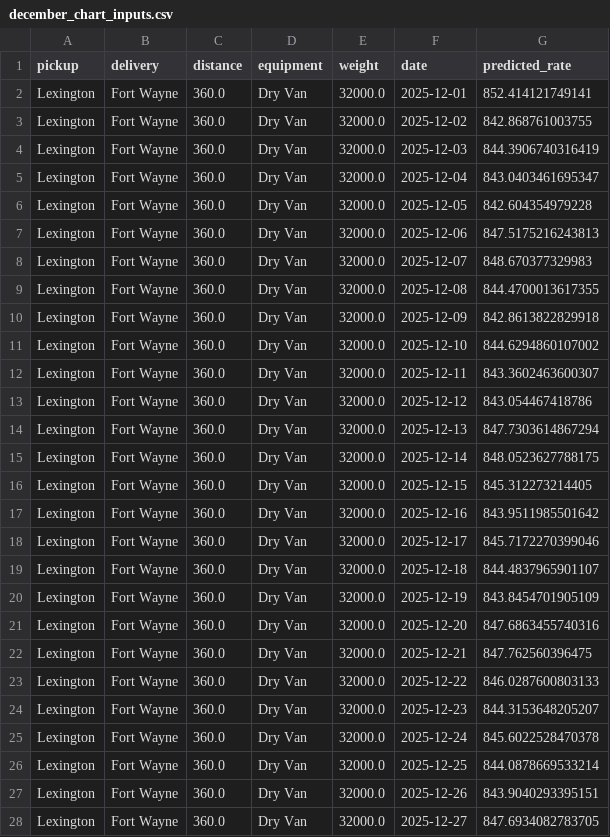
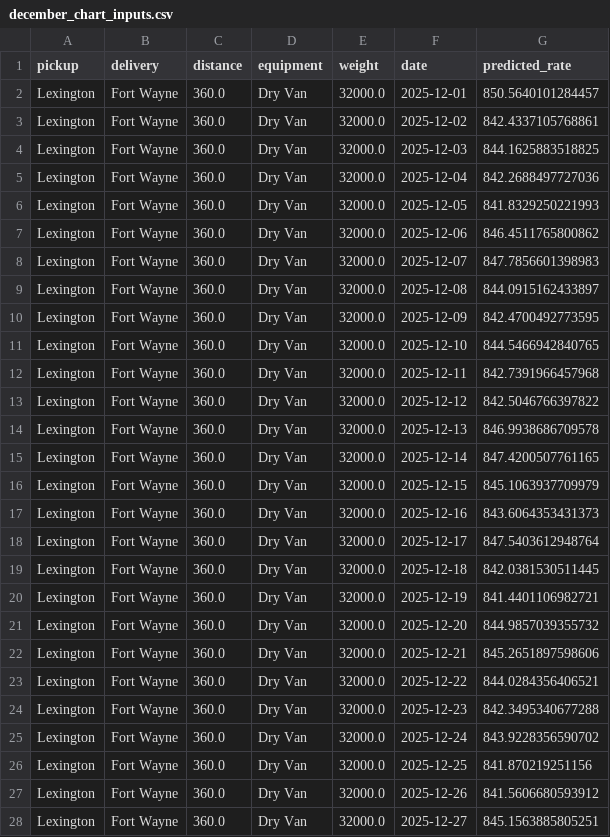
Before and after one commit to genius-0963/freight-rate-prediction, a CSV file: data/december_chart_inputs.csv, drawn as a sheet; only a part is shown; the diff covers the shown part only.

```diff
--- a/data/december_chart_inputs.csv
+++ b/data/december_chart_inputs.csv
@@ -1,28 +1,28 @@
 pickup,delivery,distance,equipment,weight,date,predicted_rate
-Lexington,Fort Wayne,360.0,Dry Van,32000.0,2025-12-01,852.414121749141
-Lexington,Fort Wayne,360.0,Dry Van,32000.0,2025-12-02,842.868761003755
-Lexington,Fort Wayne,360.0,Dry Van,32000.0,2025-12-03,844.3906740316419
-Lexington,Fort Wayne,360.0,Dry Van,32000.0,2025-12-04,843.0403461695347
-Lexington,Fort Wayne,360.0,Dry Van,32000.0,2025-12-05,842.604354979228
-Lexington,Fort Wayne,360.0,Dry Van,32000.0,2025-12-06,847.5175216243813
-Lexington,Fort Wayne,360.0,Dry Van,32000.0,2025-12-07,848.670377329983
-Lexington,Fort Wayne,360.0,Dry Van,32000.0,2025-12-08,844.4700013617355
-Lexington,Fort Wayne,360.0,Dry Van,32000.0,2025-12-09,842.8613822829918
-Lexington,Fort Wayne,360.0,Dry Van,32000.0,2025-12-10,844.6294860107002
-Lexington,Fort Wayne,360.0,Dry Van,32000.0,2025-12-11,843.3602463600307
-Lexington,Fort Wayne,360.0,Dry Van,32000.0,2025-12-12,843.054467418786
-Lexington,Fort Wayne,360.0,Dry Van,32000.0,2025-12-13,847.7303614867294
-Lexington,Fort Wayne,360.0,Dry Van,32000.0,2025-12-14,848.0523627788175
-Lexington,Fort Wayne,360.0,Dry Van,32000.0,2025-12-15,845.312273214405
-Lexington,Fort Wayne,360.0,Dry Van,32000.0,2025-12-16,843.9511985501642
-Lexington,Fort Wayne,360.0,Dry Van,32000.0,2025-12-17,845.7172270399046
-Lexington,Fort Wayne,360.0,Dry Van,32000.0,2025-12-18,844.4837965901107
-Lexington,Fort Wayne,360.0,Dry Van,32000.0,2025-12-19,843.8454701905109
-Lexington,Fort Wayne,360.0,Dry Van,32000.0,2025-12-20,847.6863455740316
-Lexington,Fort Wayne,360.0,Dry Van,32000.0,2025-12-21,847.762560396475
-Lexington,Fort Wayne,360.0,Dry Van,32000.0,2025-12-22,846.0287600803133
-Lexington,Fort Wayne,360.0,Dry Van,32000.0,2025-12-23,844.3153648205207
-Lexington,Fort Wayne,360.0,Dry Van,32000.0,2025-12-24,845.6022528470378
-Lexington,Fort Wayne,360.0,Dry Van,32000.0,2025-12-25,844.0878669533214
-Lexington,Fort Wayne,360.0,Dry Van,32000.0,2025-12-26,843.9040293395151
-Lexington,Fort Wayne,360.0,Dry Van,32000.0,2025-12-27,847.6934082783705
+Lexington,Fort Wayne,360.0,Dry Van,32000.0,2025-12-01,850.5640101284457
+Lexington,Fort Wayne,360.0,Dry Van,32000.0,2025-12-02,842.4337105768861
+Lexington,Fort Wayne,360.0,Dry Van,32000.0,2025-12-03,844.1625883518825
+Lexington,Fort Wayne,360.0,Dry Van,32000.0,2025-12-04,842.2688497727036
+Lexington,Fort Wayne,360.0,Dry Van,32000.0,2025-12-05,841.8329250221993
+Lexington,Fort Wayne,360.0,Dry Van,32000.0,2025-12-06,846.4511765800862
+Lexington,Fort Wayne,360.0,Dry Van,32000.0,2025-12-07,847.7856601398983
+Lexington,Fort Wayne,360.0,Dry Van,32000.0,2025-12-08,844.0915162433897
+Lexington,Fort Wayne,360.0,Dry Van,32000.0,2025-12-09,842.4700492773595
+Lexington,Fort Wayne,360.0,Dry Van,32000.0,2025-12-10,844.5466942840765
+Lexington,Fort Wayne,360.0,Dry Van,32000.0,2025-12-11,842.7391966457968
+Lexington,Fort Wayne,360.0,Dry Van,32000.0,2025-12-12,842.5046766397822
+Lexington,Fort Wayne,360.0,Dry Van,32000.0,2025-12-13,846.9938686709578
+Lexington,Fort Wayne,360.0,Dry Van,32000.0,2025-12-14,847.4200507761165
+Lexington,Fort Wayne,360.0,Dry Van,32000.0,2025-12-15,845.1063937709979
+Lexington,Fort Wayne,360.0,Dry Van,32000.0,2025-12-16,843.6064353431373
+Lexington,Fort Wayne,360.0,Dry Van,32000.0,2025-12-17,847.5403612948764
+Lexington,Fort Wayne,360.0,Dry Van,32000.0,2025-12-18,842.0381530511445
+Lexington,Fort Wayne,360.0,Dry Van,32000.0,2025-12-19,841.4401106982721
+Lexington,Fort Wayne,360.0,Dry Van,32000.0,2025-12-20,844.9857039355732
+Lexington,Fort Wayne,360.0,Dry Van,32000.0,2025-12-21,845.2651897598606
+Lexington,Fort Wayne,360.0,Dry Van,32000.0,2025-12-22,844.0284356406521
+Lexington,Fort Wayne,360.0,Dry Van,32000.0,2025-12-23,842.3495340677288
+Lexington,Fort Wayne,360.0,Dry Van,32000.0,2025-12-24,843.9228356590702
+Lexington,Fort Wayne,360.0,Dry Van,32000.0,2025-12-25,841.870219251156
+Lexington,Fort Wayne,360.0,Dry Van,32000.0,2025-12-26,841.5606680593912
+Lexington,Fort Wayne,360.0,Dry Van,32000.0,2025-12-27,845.1563885805251
```
Also changed, not shown: 4 edited cells elsewhere in this file, validation_predictions.csv, 7 other files.
